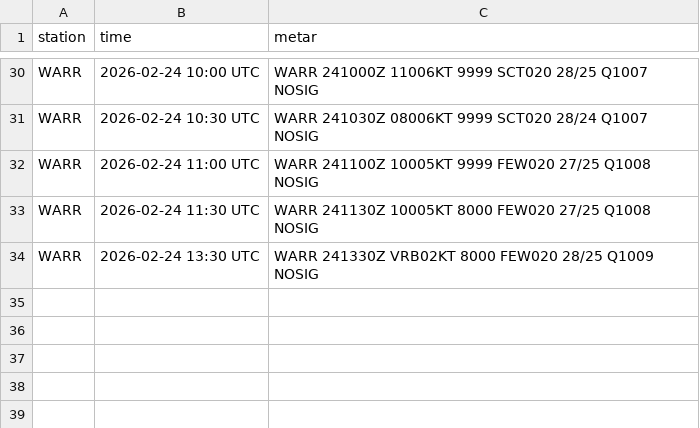
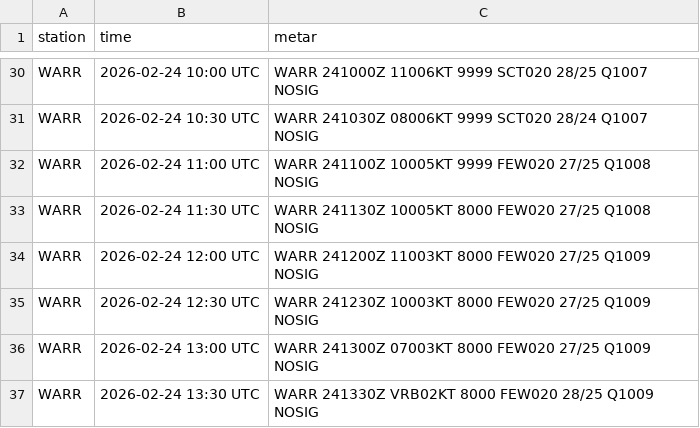
Before and after one commit to PetrucKLouxie/metarwarr, a CSV file: metar_history.csv, drawn as a sheet; only a part is shown, gaps mark what is left out.

Commit message:
Update metar_history.csv

```diff
--- a/metar_history.csv
+++ b/metar_history.csv
@@ -33,2 +33,5 @@ WARR,2026-02-24 11:00 UTC,WARR 241100Z 10005KT 9999 FEW020 27/25 Q1008 NOSIG
 WARR,2026-02-24 11:30 UTC,WARR 241130Z 10005KT 8000 FEW020 27/25 Q1008 NOSIG
+WARR,2026-02-24 12:00 UTC,WARR 241200Z 11003KT 8000 FEW020 27/25 Q1009 NOSIG
+WARR,2026-02-24 12:30 UTC,WARR 241230Z 10003KT 8000 FEW020 27/25 Q1009 NOSIG
+WARR,2026-02-24 13:00 UTC,WARR 241300Z 07003KT 8000 FEW020 27/25 Q1009 NOSIG
 WARR,2026-02-24 13:30 UTC,WARR 241330Z VRB02KT 8000 FEW020 28/25 Q1009 NOSIG
```
